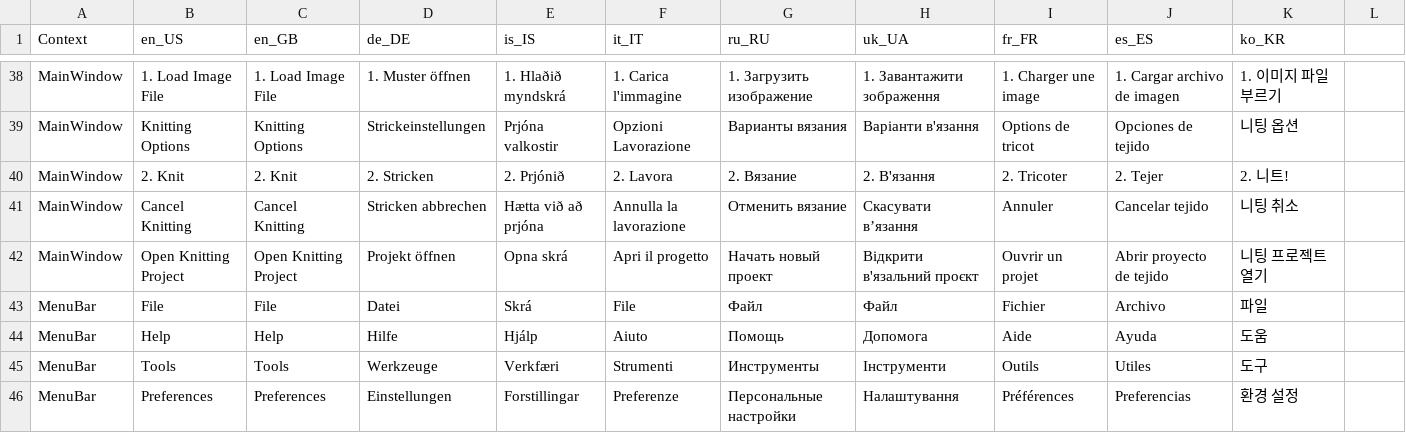
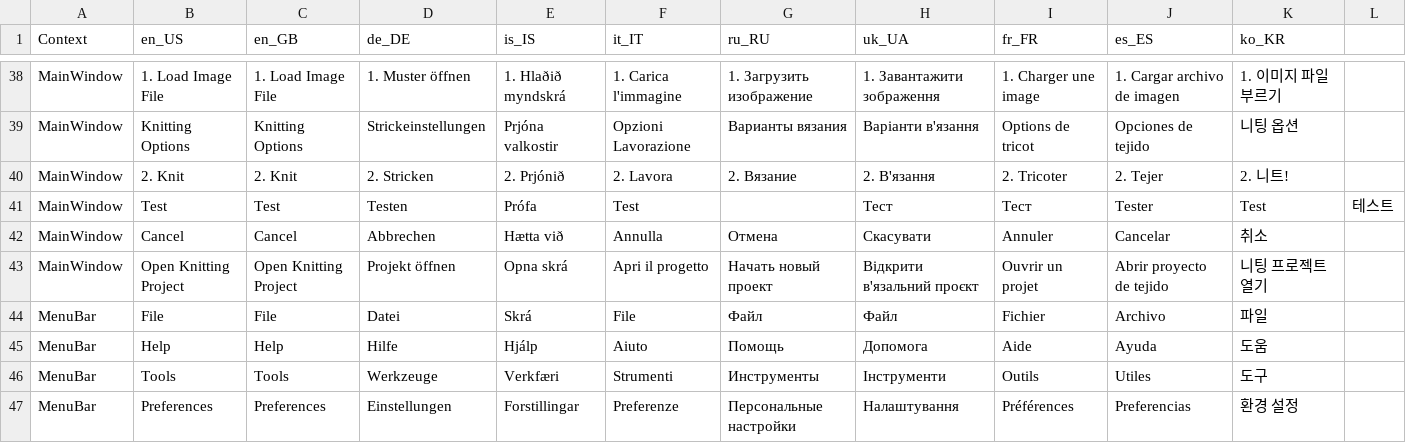
Before and after one commit to AllYarnsAreBeautiful/ayab-desktop, a TSV file: src/main/resources/base/ayab/translations/ayab-translation-master.tsv, drawn as a sheet; only a part is shown, gaps mark what is left out.

Commit message:
Created GUI, Classes, and machine states for run-time hardware test (#415)
* Changes from API v5 to API v6, plus code annotations to help ensure backwards compability after API changes.

* Add machine states for run-time testing.

* Add test button to GUI

* Add HardwareTestMock class

* Add HardwareTest and CmdLine classes

* Moved hardware test communication mock object to engine thread.

```diff
--- a/src/main/resources/base/ayab/translations/ayab-translation-master.tsv
+++ b/src/main/resources/base/ayab/translations/ayab-translation-master.tsv
@@ -40,3 +40,4 @@ MainWindow	Knitting Options	Knitting Options	Strickeinstellungen	Prjóna valkost
 MainWindow	2. Knit	2. Knit	2. Stricken	2. Prjónið	2. Lavora	2. Вязание	2. В'язання	2. Tricoter	2. Tejer	2. 니트!
-MainWindow	Cancel Knitting	Cancel Knitting	Stricken abbrechen	Hætta við að prjóna	Annulla la lavorazione	Отменить вязание	Скасувати в’язання	Annuler	Cancelar tejido	니팅 취소
+MainWindow	Test	Test	Testen	Prófa	Test		Тест	Тест	Tester	Test	테스트
+MainWindow	Cancel	Cancel	Abbrechen	Hætta við	Annulla	Отмена	Скасувати	Annuler	Cancelar	취소
 MainWindow	Open Knitting Project	Open Knitting Project	Projekt öffnen	Opna skrá	Apri il progetto	Начать новый проект	Відкрити в'язальний проєкт	Ouvrir un projet	Abrir proyecto de tejido	니팅 프로젝트 열기
```
Also changed, not shown: 26 other files.
